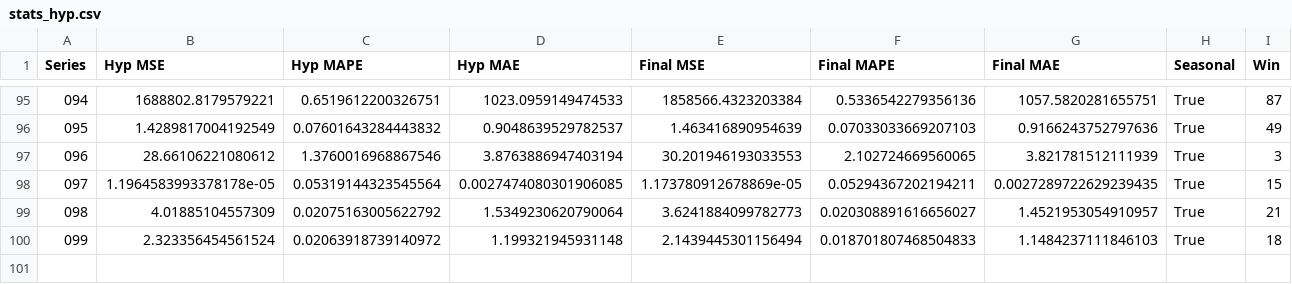
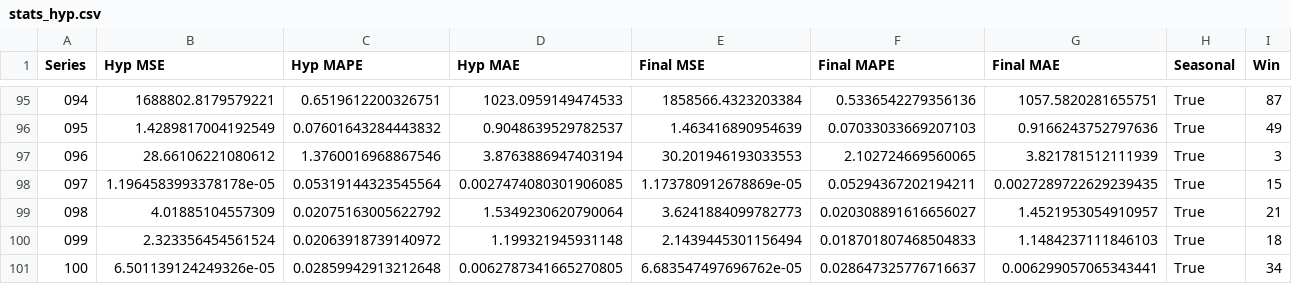
Before and after one commit to AntonioEmmanuele/TE_TFI, a CSV file: hyp_xgboost_ucr_2/stats_hyp.csv, drawn as a sheet; only a part is shown, gaps mark what is left out; rows hold the shown columns only; the diff names each change by its address in the sheet, - before the commit and + after, or states it on an @@ line.

Commit message:
adds XGBoost ./datasets/processed/100_UCR_Anomaly_NOISELab2Cmac011215EPG1_5000_17210_17260.txt

```diff
--- a/hyp_xgboost_ucr_2/stats_hyp.csv
+++ b/hyp_xgboost_ucr_2/stats_hyp.csv
+row 101: 100 | 6.501139124249326e-05 | 0.02859942913212648 | 0.0062787341665270805 | 6.683547497696762e-05 | 0.028647325776716637 | 0.006299057065343441 | True | 34
```
Also changed, not shown: 1 other file.
